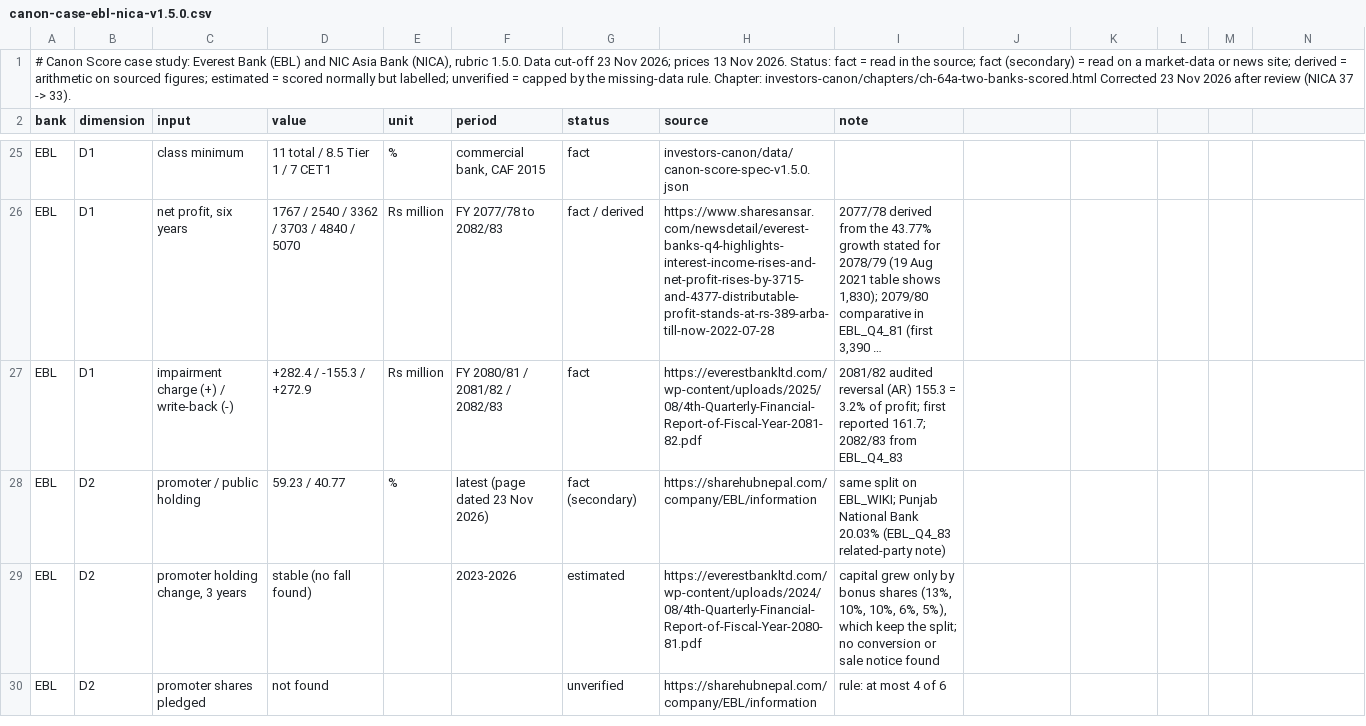
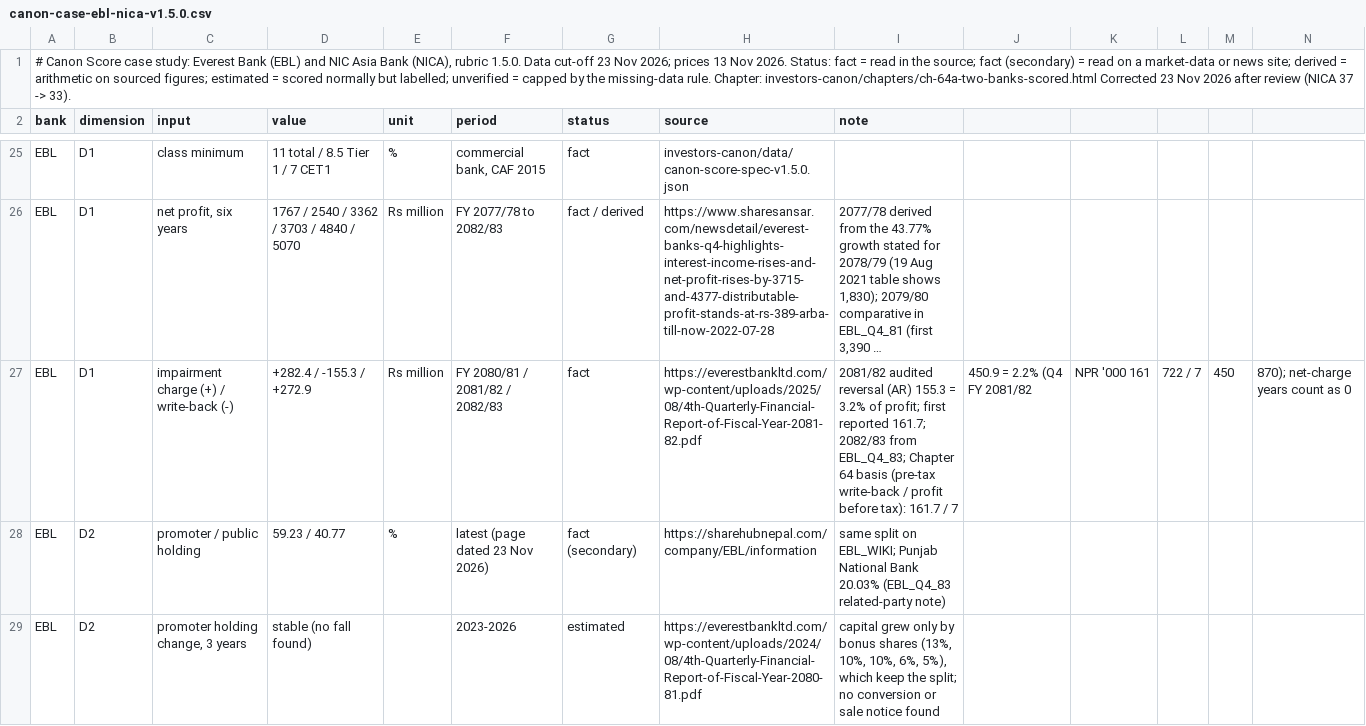
Before and after one commit to Santoshkumaradhikari/santoshkumaradhikari.github.io, a CSV file: investors-canon/data/canon-case-ebl-nica-v1.5.0.csv, drawn as a sheet; only a part is shown, gaps mark what is left out; the shorter side is filled out with more unchanged rows; long unchanged cells end in …; the diff names each change by its address in the sheet, - before the commit and + after, or states it on an @@ line.

```diff
--- a/investors-canon/data/canon-case-ebl-nica-v1.5.0.csv
+++ b/investors-canon/data/canon-case-ebl-nica-v1.5.0.csv
-I27 (note): …2082/83 from EBL_Q4_83
+I27 (note): …2082/83 from EBL_Q4_83; Chapter 64 basis (pre-tax write-back / profit before tax): 161.7 / 7
-J27: (empty)
+J27: 450.9 = 2.2% (Q4 FY 2081/82
-K27: (empty)
+K27: NPR '000 161
-L27: (empty)
+L27: 722 / 7
-M27: (empty)
+M27: 450
-N27: (empty)
+N27: 870); net-charge years count as 0
```
Also changed, not shown: investors-canon/data/evidence-register-ch64.csv, 4 other files.
